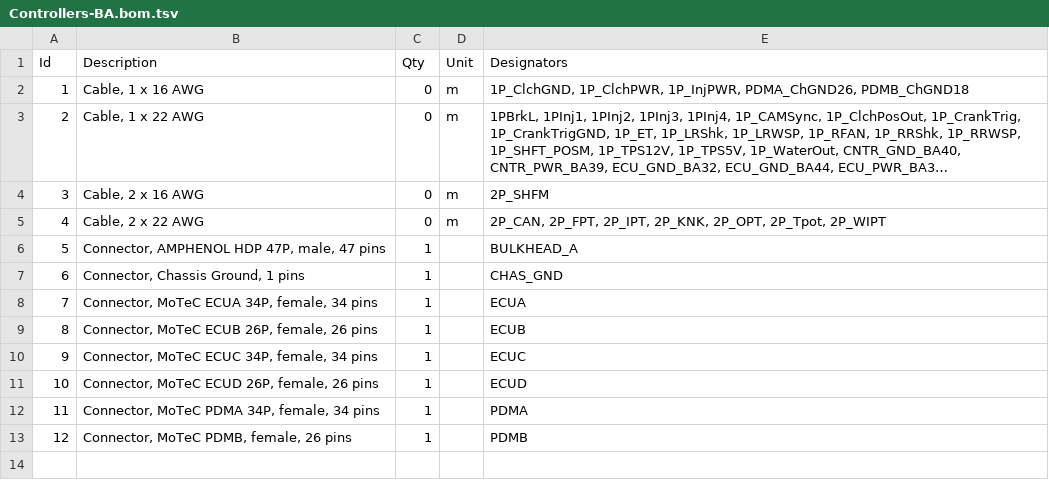
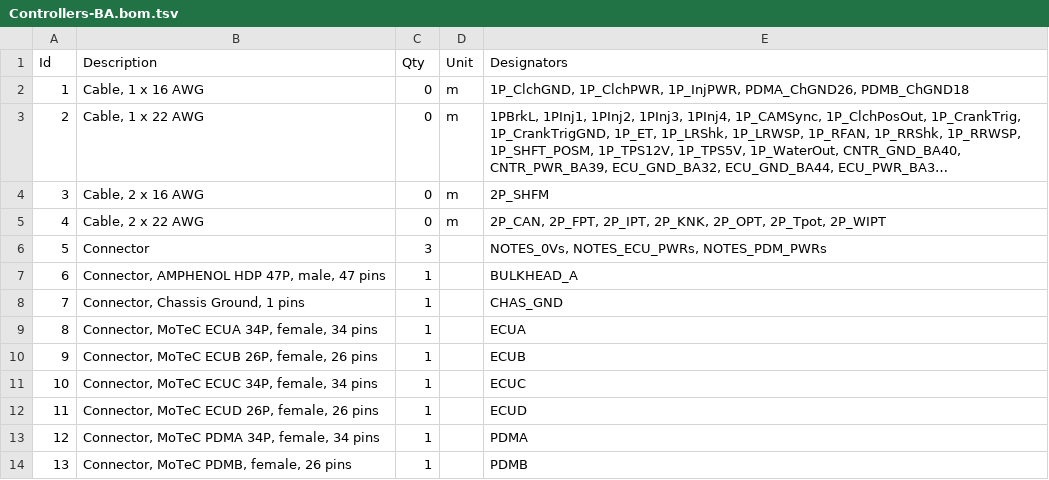
Before and after one commit to BetterPetr/RM25_Harness, a TSV file: wiring-env/Harness25/Front_Harness/Controllers-BulkheadA/Controllers-BA.bom.tsv, drawn as a sheet; long unchanged cells end in …; addresses are those after the commit; the diff names each change by its address in the sheet, - before the commit and + after, or states it on an @@ line.

```diff
--- a/wiring-env/Harness25/Front_Harness/Controllers-BulkheadA/Controllers-BA.bom.tsv
+++ b/wiring-env/Harness25/Front_Harness/Controllers-BulkheadA/Controllers-BA.bom.tsv
+row 6: 5 | Connector | 3 |  | NOTES_0Vs, NOTES_ECU_PWRs, NOTES_PDM_PWRs
@@ column A (Id) renumbered from row 7 down @@
```
Also changed, not shown: wiring-env/Harness25/Front_Harness/Controllers-Front/Controllers-Front.bom.tsv, 15 other files.
